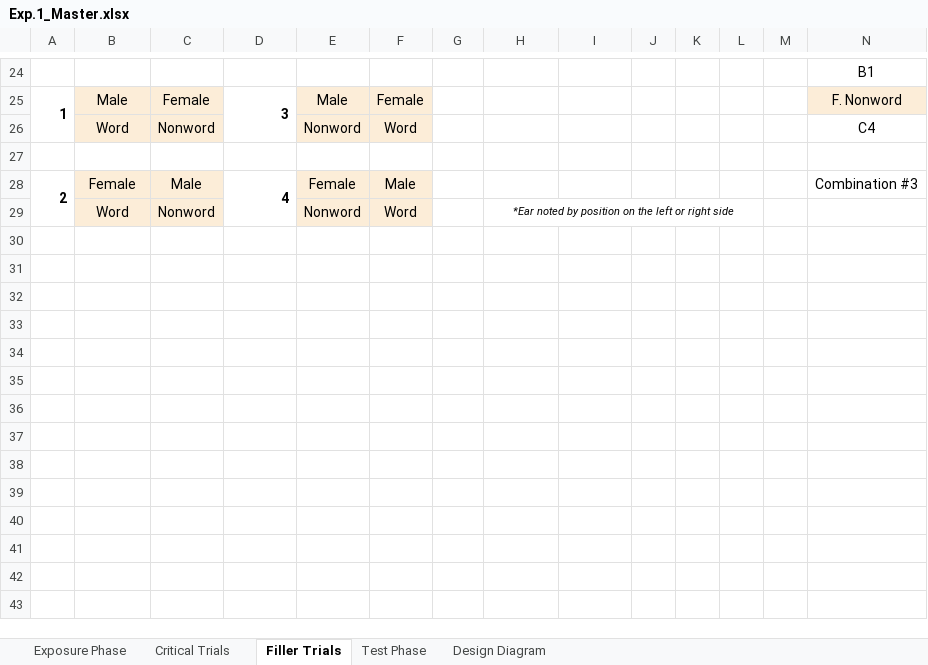
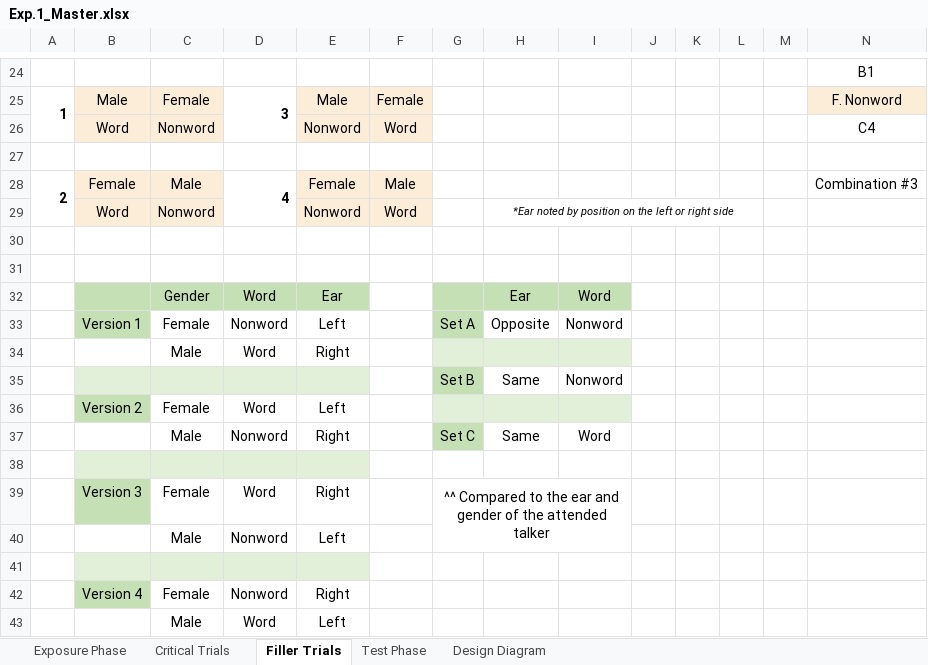
Before and after one commit to Magnolia-S/SI.SP, an Excel workbook: Writeups/Exp.1_Master.xlsx, sheet Filler Trials, drawn as a sheet; only a part is shown, gaps mark what is left out; values as stored, in another font and other column widths than the file's, no borders; charts and pictures not drawn; rows hold the shown columns only; the diff names each change by its address in the sheet, - before the commit and + after, or states it on an @@ line.

Commit message:
Design Figure Mock-Ups & Note Added to Critical Item (Master File)

```diff
--- a/Writeups/Exp.1_Master.xlsx (sheet Filler Trials)
+++ b/Writeups/Exp.1_Master.xlsx (sheet Filler Trials)
+row 30: (empty)
+row 31: (empty)
+row 32:  |  | Gender | Word | Ear |  |  | Ear | Word
+row 33:  | Version 1 | Female | Nonword | Left |  | Set A | Opposite | Nonword
+row 34:  |  | Male | Word | Right
+row 35:  |  |  |  |  |  | Set B | Same | Nonword
+row 36:  | Version 2 | Female | Word | Left
+row 37:  |  | Male | Nonword | Right |  | Set C | Same | Word
+row 38: (empty)
+row 39:  | Version 3 | Female | Word | Right |  | ^^ Compared to the ear and gender of the attended talker
+row 40:  |  | Male | Nonword | Left
+row 41: (empty)
+row 42:  | Version 4 | Female | Nonword | Right
+row 43:  |  | Male | Word | Left
```
Also changed, not shown: sheet Design Diagram, 1 other file.
